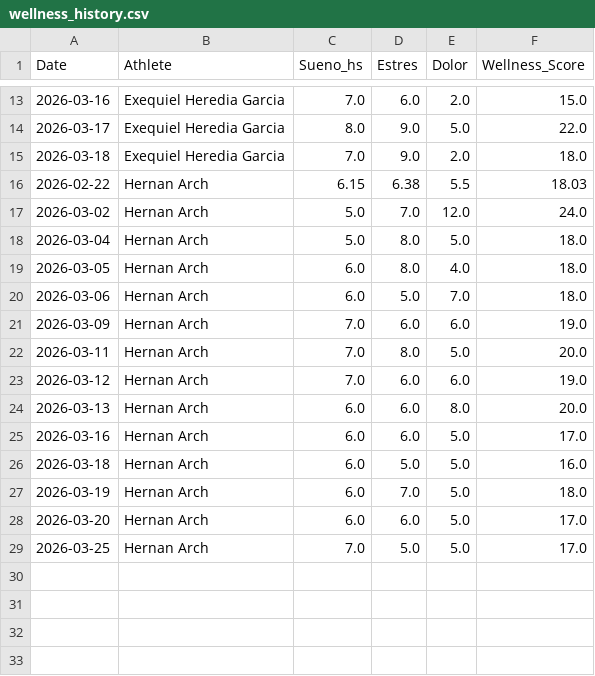
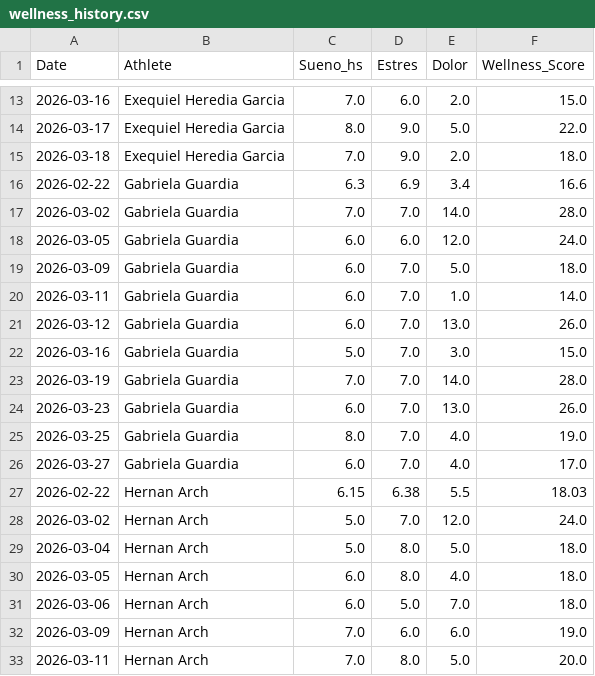
Before and after one commit to Agustin433/Threshold_App, a CSV file: data/store/wellness_history.csv, drawn as a sheet; only a part is shown, gaps mark what is left out; the shorter side is filled out with more unchanged rows; the diff names each change by its address in the sheet, - before the commit and + after, or states it on an @@ line.

```diff
--- a/data/store/wellness_history.csv
+++ b/data/store/wellness_history.csv
+row 16: 2026-02-22 | Gabriela Guardia | 6.3 | 6.9 | 3.4 | 16.6
+row 17: 2026-03-02 | Gabriela Guardia | 7.0 | 7.0 | 14.0 | 28.0
+row 18: 2026-03-05 | Gabriela Guardia | 6.0 | 6.0 | 12.0 | 24.0
+row 19: 2026-03-09 | Gabriela Guardia | 6.0 | 7.0 | 5.0 | 18.0
+row 20: 2026-03-11 | Gabriela Guardia | 6.0 | 7.0 | 1.0 | 14.0
+row 21: 2026-03-12 | Gabriela Guardia | 6.0 | 7.0 | 13.0 | 26.0
+row 22: 2026-03-16 | Gabriela Guardia | 5.0 | 7.0 | 3.0 | 15.0
+row 23: 2026-03-19 | Gabriela Guardia | 7.0 | 7.0 | 14.0 | 28.0
+row 24: 2026-03-23 | Gabriela Guardia | 6.0 | 7.0 | 13.0 | 26.0
+row 25: 2026-03-25 | Gabriela Guardia | 8.0 | 7.0 | 4.0 | 19.0
+row 26: 2026-03-27 | Gabriela Guardia | 6.0 | 7.0 | 4.0 | 17.0
```
Also changed, not shown: data/store/athletes.csv, data/store/completion_history.csv, 13 other files.
